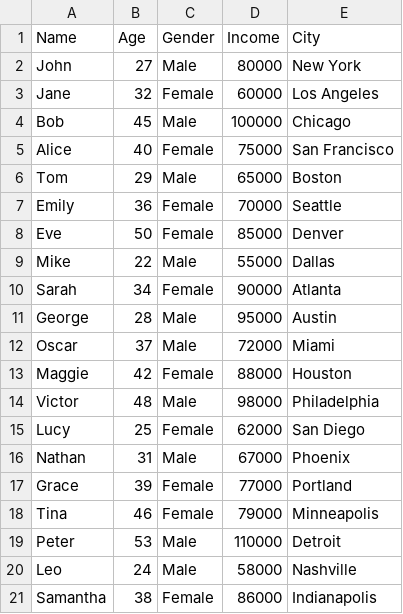
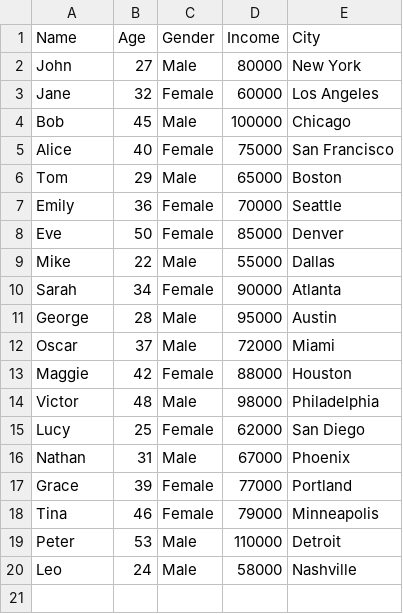
Before and after one commit to arnaskro/ai-playground, a CSV file: sample-data/01-income-survey.csv, drawn as a sheet.

```diff
--- a/sample-data/01-income-survey.csv
+++ b/sample-data/01-income-survey.csv
@@ -20,2 +20 @@ Peter,53,"Male",110000,Detroit
 Leo,24,"Male",58000,Nashville
-Samantha,38,"Female",86000,Indianapolis
```
Also changed, not shown: 4 other files.
